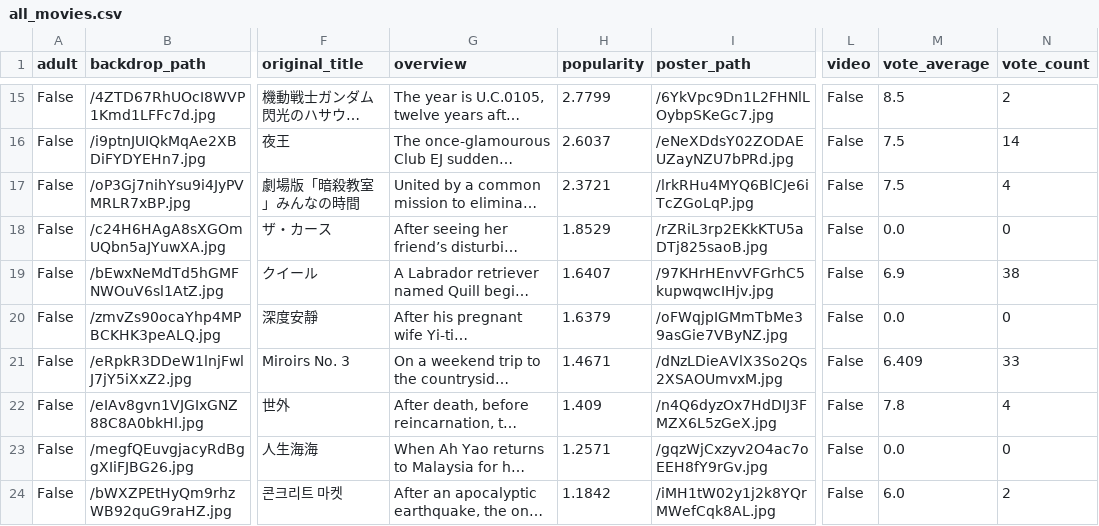
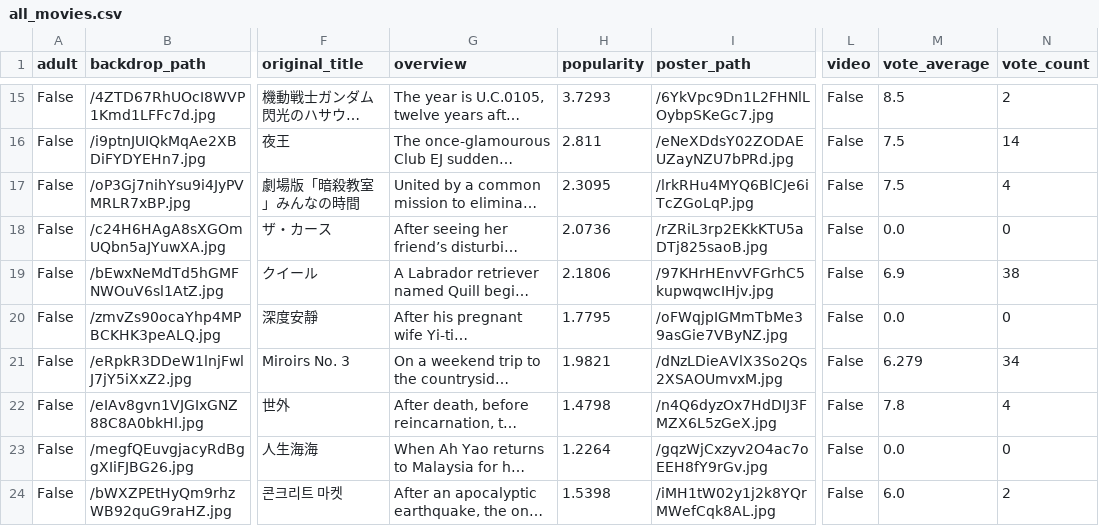
Before and after one commit to sabinahung/now-streaming-tw, a CSV file: all_movies.csv, drawn as a sheet; only a part is shown, gaps mark what is left out; long unchanged cells end in …; the diff covers the shown part only; the diff names each change by its address in the sheet, - before the commit and + after, or states it on an @@ line.

```diff
--- a/all_movies.csv
+++ b/all_movies.csv
-H15 (popularity): 2.7799
+H15 (popularity): 3.7293
-H16 (popularity): 2.6037
+H16 (popularity): 2.811
-H17 (popularity): 2.3721
+H17 (popularity): 2.3095
-H18 (popularity): 1.8529
+H18 (popularity): 2.0736
-H19 (popularity): 1.6407
+H19 (popularity): 2.1806
-H20 (popularity): 1.6379
+H20 (popularity): 1.7795
-H21 (popularity): 1.4671
+H21 (popularity): 1.9821
-M21 (vote_average): 6.409
+M21 (vote_average): 6.279
-N21 (vote_count): 33
+N21 (vote_count): 34
-H22 (popularity): 1.409
+H22 (popularity): 1.4798
-H23 (popularity): 1.2571
+H23 (popularity): 1.2264
-H24 (popularity): 1.1842
+H24 (popularity): 1.5398
```
Also changed, not shown: 3 added rows, 3 removed rows and 36 edited cells elsewhere in this file.
